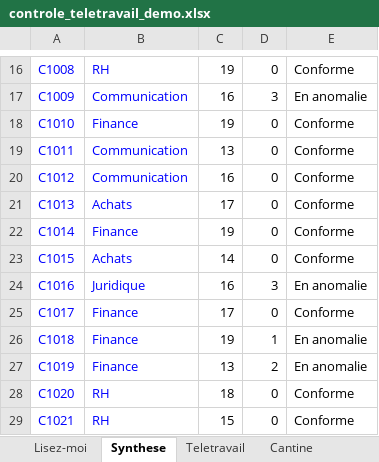
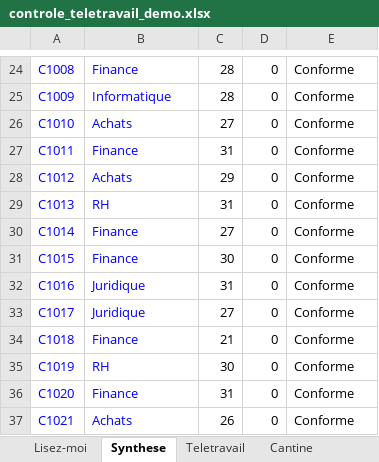
Before and after one commit to caryl97170/Caryl-ANDRE, an Excel workbook: ressources/controle-teletravail/controle_teletravail_demo.xlsx, sheet Synthese, drawn as a sheet; only a part is shown, gaps mark what is left out; values as stored, in another font and other column widths than the file's, no borders; conditional formats not drawn; addresses are those after the commit; the diff covers the shown part only; the diff names each change by its address in the sheet, - before the commit and + after, or states it on an @@ line.

```diff
--- a/ressources/controle-teletravail/controle_teletravail_demo.xlsx (sheet Synthese)
+++ b/ressources/controle-teletravail/controle_teletravail_demo.xlsx (sheet Synthese)
-B24: RH
+B24: Finance
-C24: 19
+C24: 28
-B25: Communication
+B25: Informatique
-C25: 16
+C25: 28
-D25: 3
+D25: 0
-E25: En anomalie
+E25: Conforme
-B26: Finance
+B26: Achats
-C26: 19
+C26: 27
-B27: Communication
+B27: Finance
-C27: 13
+C27: 31
-B28: Communication
+B28: Achats
-C28: 16
+C28: 29
-B29: Achats
+B29: RH
-C29: 17
+C29: 31
-C30: 19
+C30: 27
-B31: Achats
+B31: Finance
-C31: 14
+C31: 30
-C32: 16
+C32: 31
-D32: 3
+D32: 0
-E32: En anomalie
+E32: Conforme
-B33: Finance
+B33: Juridique
-C33: 17
+C33: 27
-C34: 19
+C34: 21
-D34: 1
+D34: 0
-E34:E35: En anomalie
+E34:E35: Conforme
-B35: Finance
+B35: RH
-C35: 13
+C35: 30
-D35: 2
+D35: 0
-B36: RH
+B36: Finance
-C36: 18
+C36: 31
-B37: RH
+B37: Achats
-C37: 15
+C37: 26
```
Also changed, not shown: 8 added rows and 546 edited cells elsewhere in this sheet, sheet Teletravail, sheet Cantine, sheet Lisez-moi, formulas that keep their value, 14 other files.
